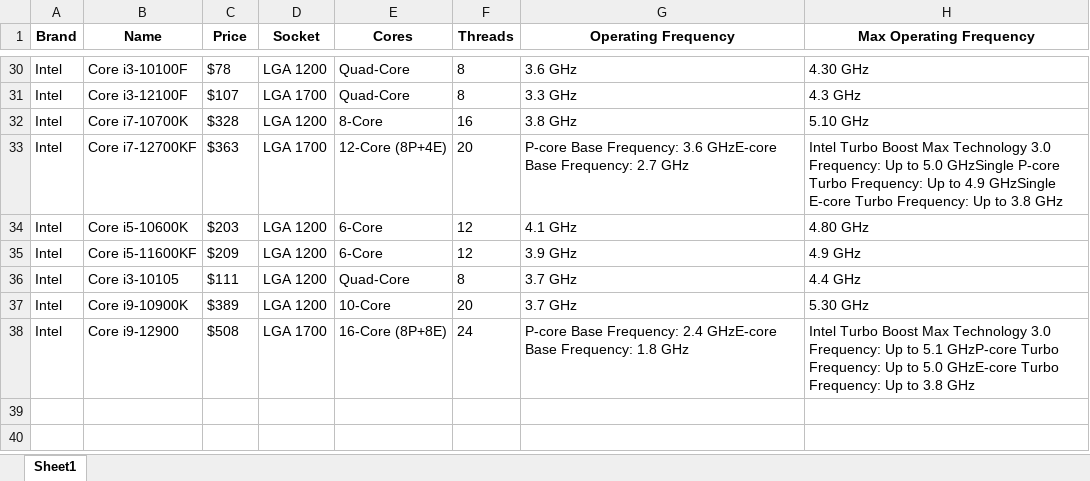
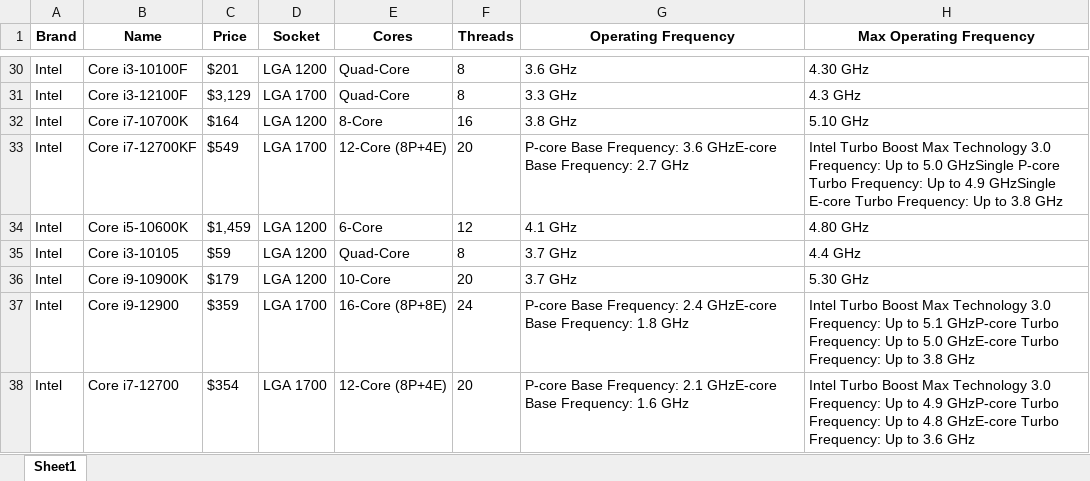
Before and after one commit to mattleroy/ScrapeAway, an Excel workbook: ComputerPartsData.xlsx, sheet Sheet1, drawn as a sheet; only a part is shown, gaps mark what is left out; values as stored, in another font and other column widths than the file's, no borders; removed rows and columns are numbered as before the commit, all else as after; the diff covers the shown part only; the diff names each change by its address in the sheet, - before the commit and + after, or states it on an @@ line.

```diff
--- a/ComputerPartsData.xlsx (sheet Sheet1)
+++ b/ComputerPartsData.xlsx (sheet Sheet1)
-C30 (Price): $78
+C30 (Price): $201
-C31 (Price): $107
+C31 (Price): $3,129
-C32 (Price): $328
+C32 (Price): $164
-C33 (Price): $363
+C33 (Price): $549
-C34 (Price): $203
+C34 (Price): $1,459
-row 35: Intel | Core i5-11600KF | $209 | LGA 1200 | 6-Core | 12 | 3.9 GHz | 4.9 GHz
-C35 (Price): $111
+C35 (Price): $59
-C36 (Price): $389
+C36 (Price): $179
-C37 (Price): $508
+C37 (Price): $359
+row 38: Intel | Core i7-12700 | $354 | LGA 1700 | 12-Core (8P+4E) | 20 | P-core Base Frequency: 2.1 GHzE-core Base Frequency: 1.6 GHz | Intel Turbo Boost Max Technology 3.0 Frequency: Up to 4.9 GHzP-core Turbo Frequency: Up to 4.8 GHzE-core Turbo Frequency: Up to 3.6 GHz
```
Also changed, not shown: 27 edited cells elsewhere in this sheet, 2 other files.
